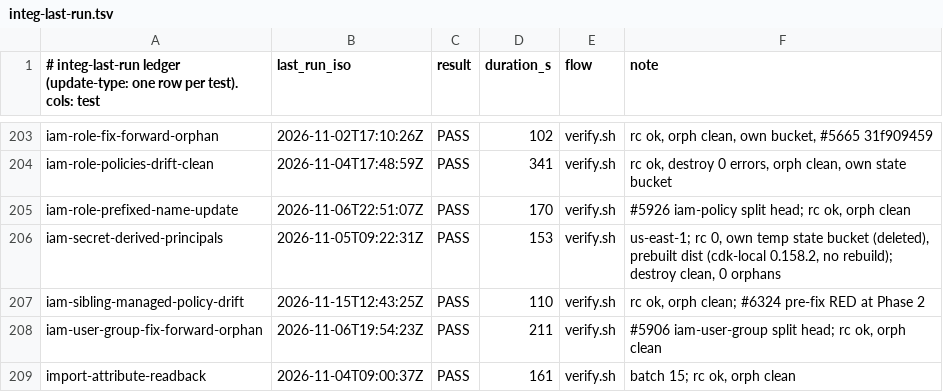
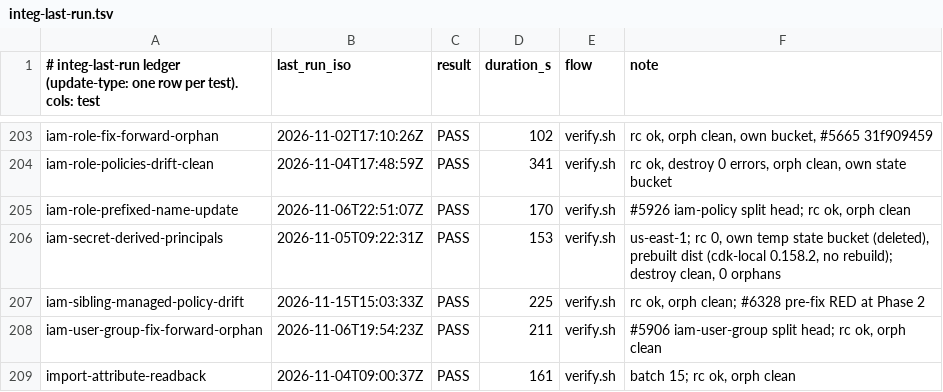
Before and after one commit to go-to-k/cdkd, a TSV file: docs/_generated/integ-last-run.tsv, drawn as a sheet; only a part is shown, gaps mark what is left out.

Commit message:
chore(integ): record iam-sibling-managed-policy-drift PASS for #6328

```diff
--- a/docs/_generated/integ-last-run.tsv
+++ b/docs/_generated/integ-last-run.tsv
@@ -206,3 +206,3 @@ iam-role-prefixed-name-update	2026-11-06T22:51:07Z	PASS	170	verify.sh	#5926 iam-
 iam-secret-derived-principals	2026-11-05T09:22:31Z	PASS	153	verify.sh	us-east-1; rc 0, own temp state bucket (deleted), prebuilt dist (cdk-local 0.158.2, no rebuild); destroy clean, 0 orphans
-iam-sibling-managed-policy-drift	2026-11-15T12:43:25Z	PASS	110	verify.sh	rc ok, orph clean; #6324 pre-fix RED at Phase 2
+iam-sibling-managed-policy-drift	2026-11-15T15:03:33Z	PASS	225	verify.sh	rc ok, orph clean; #6328 pre-fix RED at Phase 2
 iam-user-group-fix-forward-orphan	2026-11-06T19:54:23Z	PASS	211	verify.sh	#5906 iam-user-group split head; rc ok, orph clean
```
